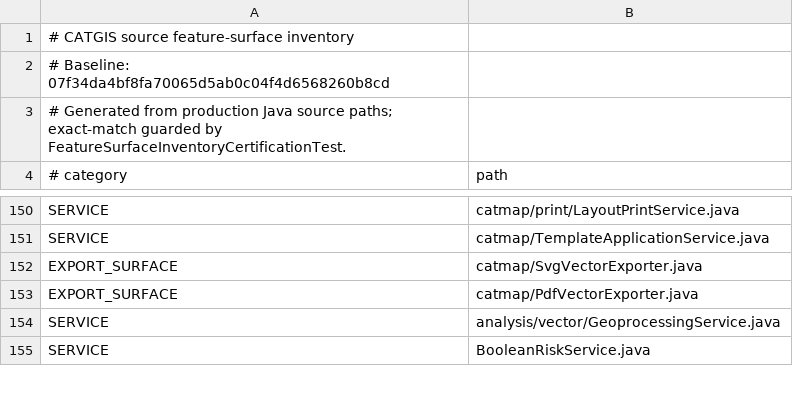
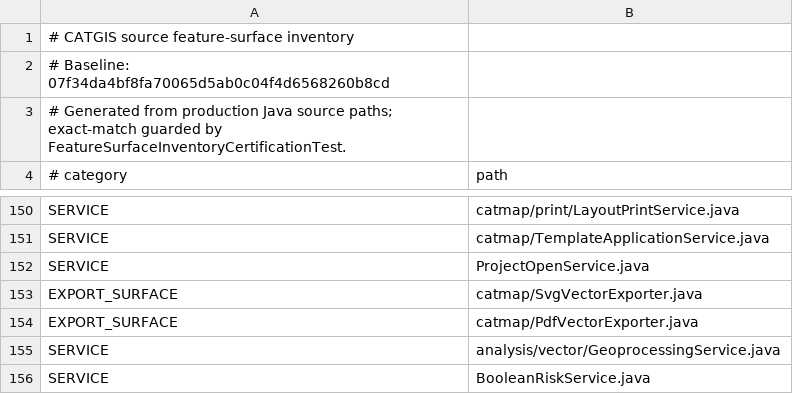
Before and after one commit to tulatraes25/CATGIS-DESKTOP, a TSV file: docs/quality/SOURCE_FEATURE_SURFACE_INVENTORY.tsv, drawn as a sheet; only a part is shown, gaps mark what is left out.

Commit message:
feat(catmap): contexto standalone y apertura de proyecto headless (T1b)
CATMAP fabricaba a mano los estaticos de CatgisDesktopApp y no tenia una via sin
GUI para abrir un proyecto (LoadProjectAction mezclaba parseo y efectos Swing).

- Nuevo catmap/app/CatmapAppContext: centraliza el bootstrap standalone
  (proyecto + MapPanel/LayersPanel/StatusBar) con standalone() e install(); Main
  deja de fabricar los tres estaticos y de fijar AppContext a mano.
- Nuevo ProjectOpenService: inspect(File) valida y parsea un .catgis sin efectos
  Swing (cabecera, CRS, metadatos, grupos, vista, capas via
  LoadProjectAction.parseLayer, normalizacion CATSERVER y preflight de fuentes
  locales) y devuelve ProjectInspection (proyecto + vista guardada + capas).
- CATMAP pre-valida headless con el servicio antes de aplicar el proyecto, tanto
  en el arranque --project como en el menu Abrir.
- LoadProjectAction expone parseLayer/applyProjectMetadata/
  normalizeCatserverGrouping para reutilizarlos sin duplicar el parser.

```diff
--- a/docs/quality/SOURCE_FEATURE_SURFACE_INVENTORY.tsv
+++ b/docs/quality/SOURCE_FEATURE_SURFACE_INVENTORY.tsv
@@ -151,2 +151,3 @@ SERVICE	catmap/print/LayoutPrintService.java
 SERVICE	catmap/TemplateApplicationService.java
+SERVICE	ProjectOpenService.java
 EXPORT_SURFACE	catmap/SvgVectorExporter.java
```
Also changed, not shown: 4 other files.
